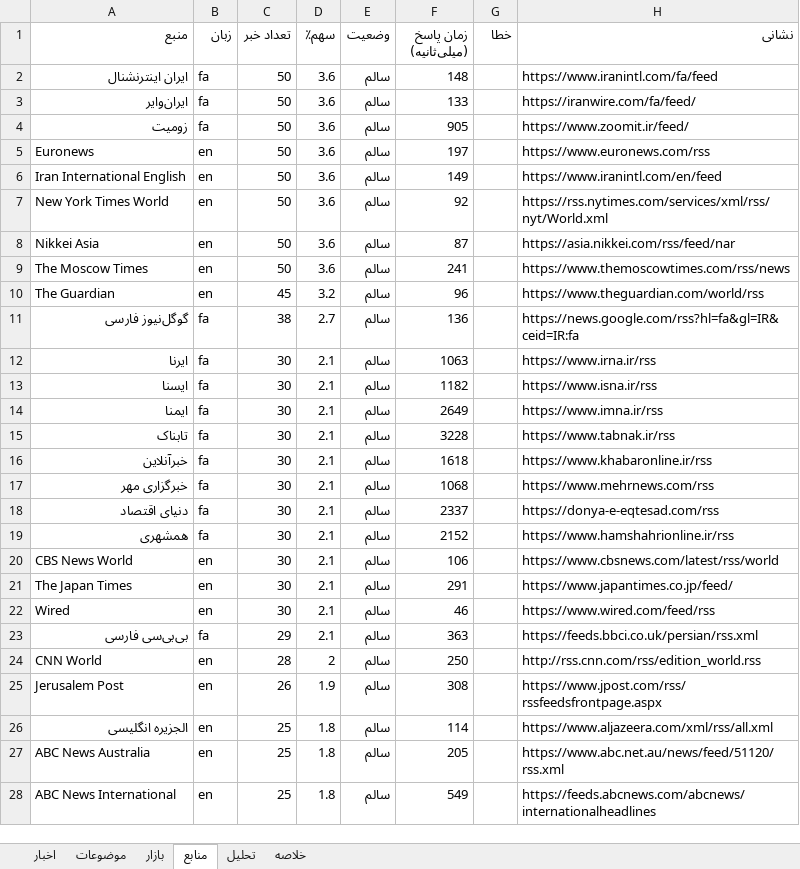
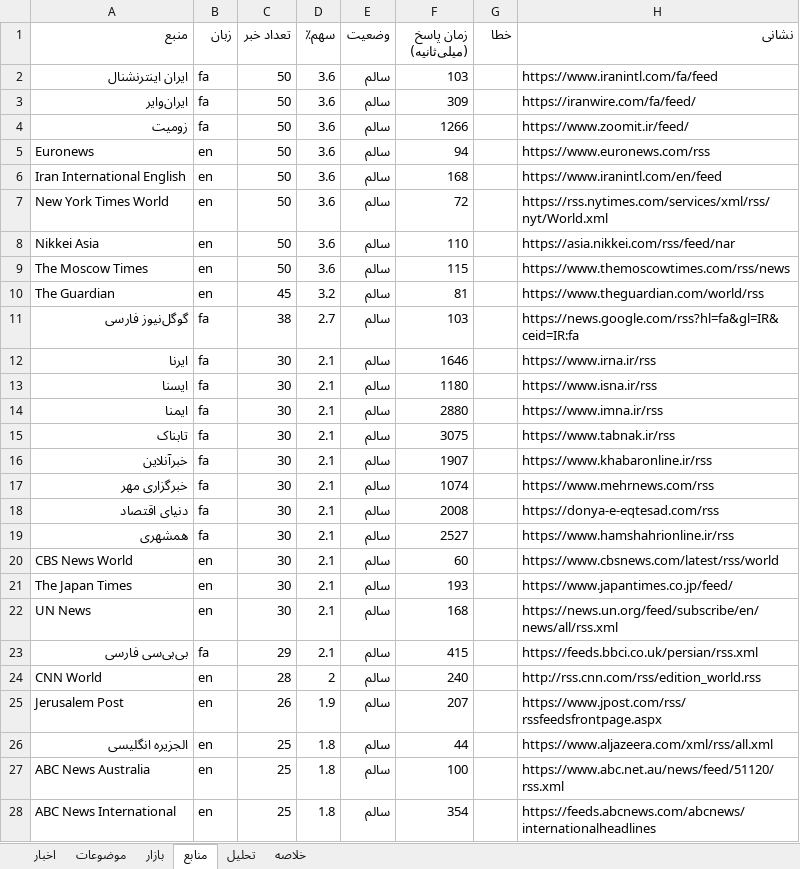
Before and after one commit to legolasoriginall/news-radar, an Excel workbook: news.xlsx, sheet منابع, drawn as a sheet; only a part is shown; values as stored, in another font and other column widths than the file's, no borders; the diff covers the shown part only; the diff names each change by its address in the sheet, - before the commit and + after, or states it on an @@ line.

```diff
--- a/news.xlsx (sheet منابع)
+++ b/news.xlsx (sheet منابع)
-F2 (زمان پاسخ (میلی‌ثانیه)): 148
+F2 (زمان پاسخ (میلی‌ثانیه)): 103
-F3 (زمان پاسخ (میلی‌ثانیه)): 133
+F3 (زمان پاسخ (میلی‌ثانیه)): 309
-F4 (زمان پاسخ (میلی‌ثانیه)): 905
+F4 (زمان پاسخ (میلی‌ثانیه)): 1266
-F5 (زمان پاسخ (میلی‌ثانیه)): 197
+F5 (زمان پاسخ (میلی‌ثانیه)): 94
-F6 (زمان پاسخ (میلی‌ثانیه)): 149
+F6 (زمان پاسخ (میلی‌ثانیه)): 168
-F7 (زمان پاسخ (میلی‌ثانیه)): 92
+F7 (زمان پاسخ (میلی‌ثانیه)): 72
-F8 (زمان پاسخ (میلی‌ثانیه)): 87
+F8 (زمان پاسخ (میلی‌ثانیه)): 110
-F9 (زمان پاسخ (میلی‌ثانیه)): 241
+F9 (زمان پاسخ (میلی‌ثانیه)): 115
-F10 (زمان پاسخ (میلی‌ثانیه)): 96
+F10 (زمان پاسخ (میلی‌ثانیه)): 81
-F11 (زمان پاسخ (میلی‌ثانیه)): 136
+F11 (زمان پاسخ (میلی‌ثانیه)): 103
-F12 (زمان پاسخ (میلی‌ثانیه)): 1063
+F12 (زمان پاسخ (میلی‌ثانیه)): 1646
-F13 (زمان پاسخ (میلی‌ثانیه)): 1182
+F13 (زمان پاسخ (میلی‌ثانیه)): 1180
-F14 (زمان پاسخ (میلی‌ثانیه)): 2649
+F14 (زمان پاسخ (میلی‌ثانیه)): 2880
-F15 (زمان پاسخ (میلی‌ثانیه)): 3228
+F15 (زمان پاسخ (میلی‌ثانیه)): 3075
-F16 (زمان پاسخ (میلی‌ثانیه)): 1618
+F16 (زمان پاسخ (میلی‌ثانیه)): 1907
-F17 (زمان پاسخ (میلی‌ثانیه)): 1068
+F17 (زمان پاسخ (میلی‌ثانیه)): 1074
-F18 (زمان پاسخ (میلی‌ثانیه)): 2337
+F18 (زمان پاسخ (میلی‌ثانیه)): 2008
-F19 (زمان پاسخ (میلی‌ثانیه)): 2152
+F19 (زمان پاسخ (میلی‌ثانیه)): 2527
-F20 (زمان پاسخ (میلی‌ثانیه)): 106
+F20 (زمان پاسخ (میلی‌ثانیه)): 60
-F21 (زمان پاسخ (میلی‌ثانیه)): 291
+F21 (زمان پاسخ (میلی‌ثانیه)): 193
-A22 (منبع): Wired
+A22 (منبع): UN News
-F22 (زمان پاسخ (میلی‌ثانیه)): 46
+F22 (زمان پاسخ (میلی‌ثانیه)): 168
-H22 (نشانی): https://www.wired.com/feed/rss
+H22 (نشانی): https://news.un.org/feed/subscribe/en/news/all/rss.xml
-F23 (زمان پاسخ (میلی‌ثانیه)): 363
+F23 (زمان پاسخ (میلی‌ثانیه)): 415
-F24 (زمان پاسخ (میلی‌ثانیه)): 250
+F24 (زمان پاسخ (میلی‌ثانیه)): 240
-F25 (زمان پاسخ (میلی‌ثانیه)): 308
+F25 (زمان پاسخ (میلی‌ثانیه)): 207
-F26 (زمان پاسخ (میلی‌ثانیه)): 114
+F26 (زمان پاسخ (میلی‌ثانیه)): 44
-F27 (زمان پاسخ (میلی‌ثانیه)): 205
+F27 (زمان پاسخ (میلی‌ثانیه)): 100
-F28 (زمان پاسخ (میلی‌ثانیه)): 549
+F28 (زمان پاسخ (میلی‌ثانیه)): 354
```
Also changed, not shown: 3 added rows, 3 removed rows and 28 edited cells elsewhere in this sheet, sheet اخبار, sheet موضوعات, sheet تحلیل, sheet خلاصه, sheet بازار, 1 other file.
